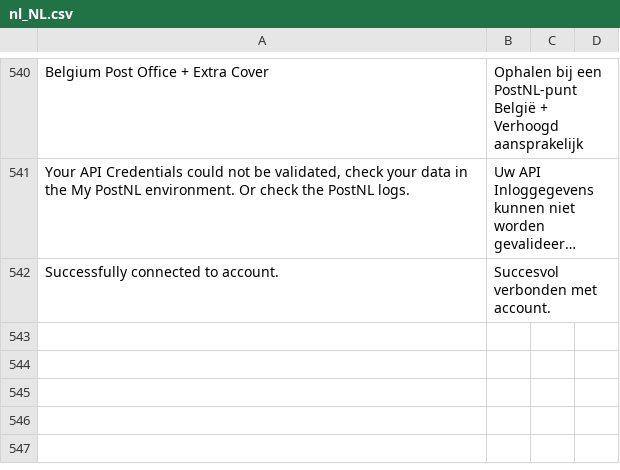
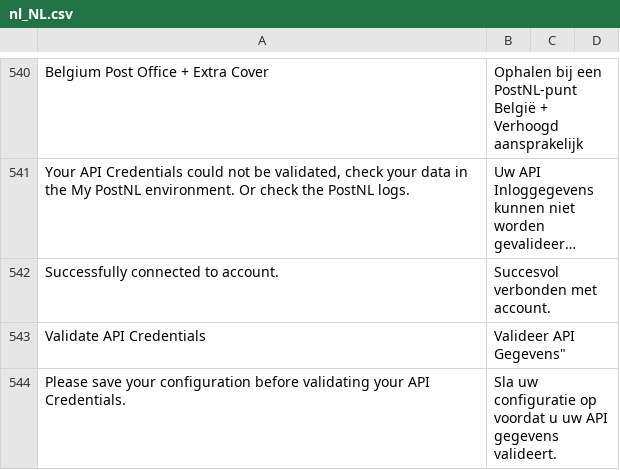
Before and after one commit to postnl/postnl-magento2, a CSV file: i18n/nl_NL.csv, drawn as a sheet; only a part is shown, gaps mark what is left out; long unchanged cells end in …; the diff names each change by its address in the sheet, - before the commit and + after, or states it on an @@ line.

```diff
--- a/i18n/nl_NL.csv
+++ b/i18n/nl_NL.csv
+row 543: Validate API Credentials | Valideer API Gegevens"
+row 544: Please save your configuration before validating your API Credentials. | Sla uw configuratie op voordat u uw API gegevens valideert.
```
Also changed, not shown: i18n/en_US.csv.
